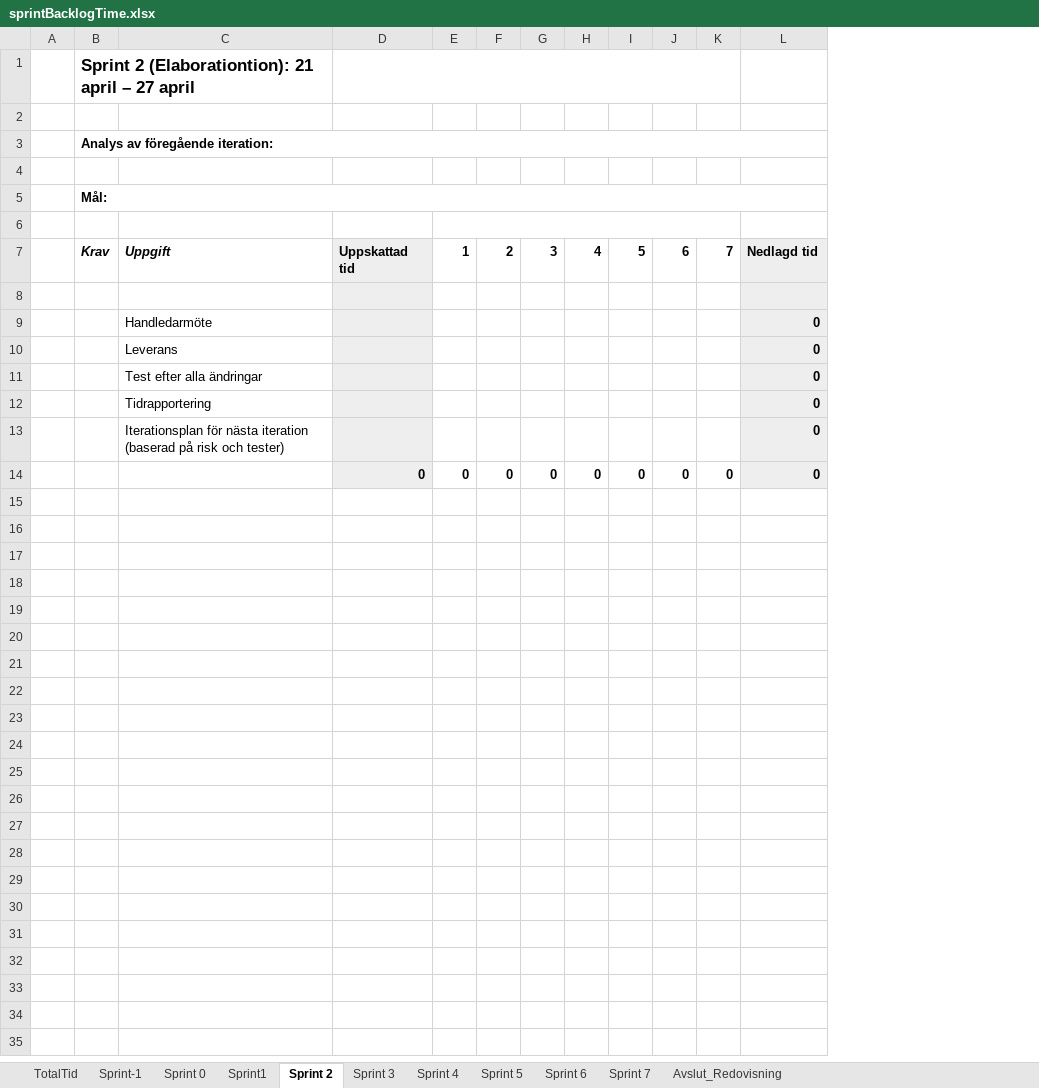
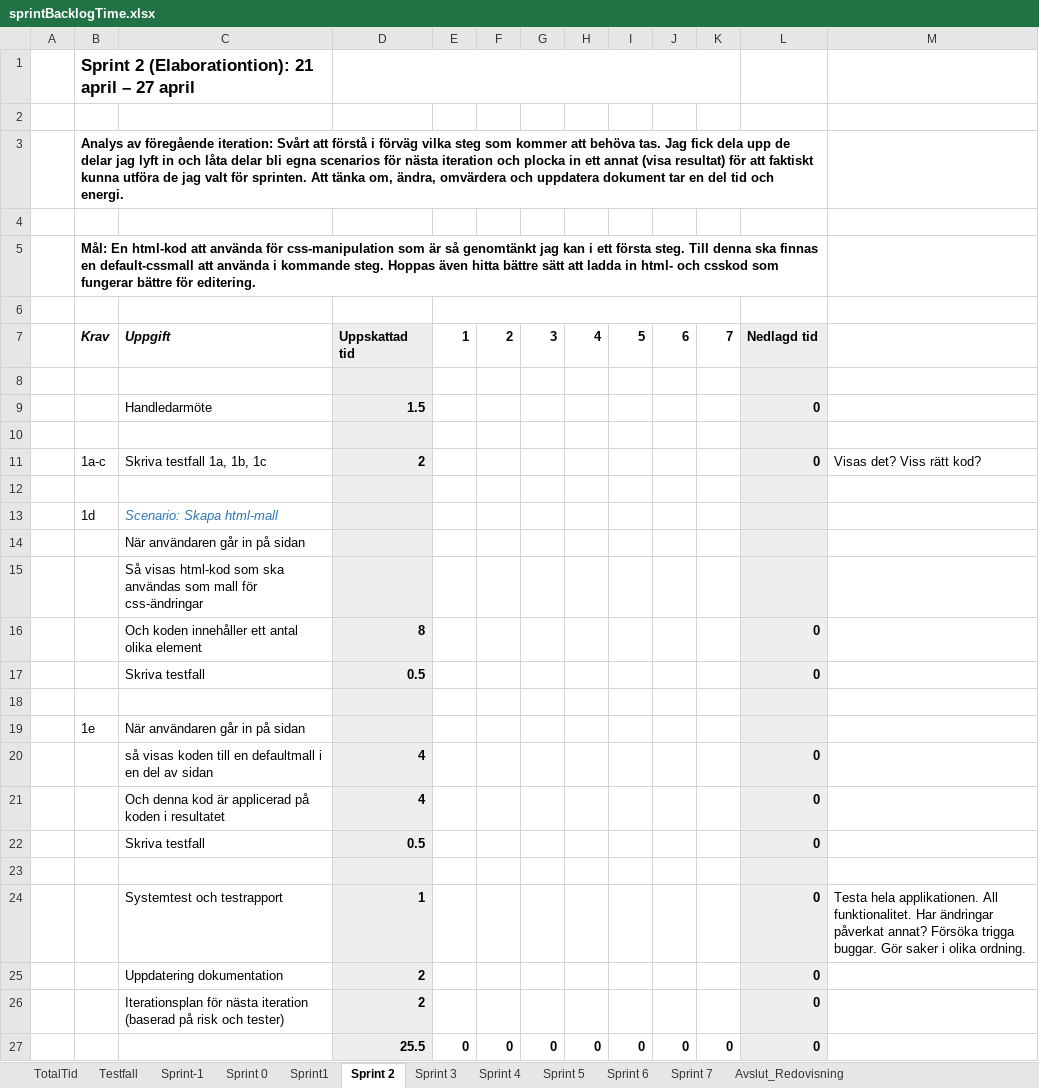
Before and after one commit to lo222fj/Mallgrodan, an Excel workbook: sprintBacklogTime.xlsx, sheet Sprint 2, drawn as a sheet; values as stored, in another font and other column widths than the file's, no borders; removed rows and columns are numbered as before the commit, all else as after; the diff names each change by its address in the sheet, - before the commit and + after, or states it on an @@ line.

Commit message:
Sprint 1
Uppdaterade backloggar
Kod som lägger ut html och css sidan samt en ruta som visar resultat

```diff
--- a/sprintBacklogTime.xlsx (sheet Sprint 2)
+++ b/sprintBacklogTime.xlsx (sheet Sprint 2)
+sheet tab: Testfall
-column D, rows 7-14: Uppskattad tid |  |  |  |  |  |  | 0
+column D, rows 7-9: Uppskattad tid |  | 1.5; row 17: 0.5; row 22: 0.5; rows 25-27: 2 | 2 | 25.5
+column M, empty
-B3: …föregående iteration:
+B3: …föregående iteration: Svårt att förstå i förväg vilka steg som kommer att behöva tas. Jag fick dela upp de delar jag lyft in och låta delar bli egna scenarios för nästa iteration och plocka in ett annat (visa resultat) för att faktiskt kunna utföra de jag valt för sprinten. Att tänka om, ändra, omvärdera och uppdatera dokument tar en del tid och energi.
-B5: Mål:
+B5: Mål: En html-kod att använda för css-manipulation som är så genomtänkt jag kan i ett första steg. Till denna ska finnas en default-cssmall att använda i kommande steg. Hoppas även hitta bättre sätt att ladda in html- och csskod som fungerar bättre för editering.
+row 10: (empty)
+row 11:  | 1a-c | Skriva testfall 1a, 1b, 1c | 2 |  |  |  |  |  |  |  | 0 | Visas det? Viss rätt kod?
+row 12: (empty)
+row 13:  | 1d | Scenario: Skapa html-mall
+row 14:  |  | När användaren går in på sidan
+row 15:  |  | Så visas html-kod som ska användas som mall för css-ändringar
+row 16:  |  | Och koden innehåller ett antal olika element | 8 |  |  |  |  |  |  |  | 0
-C17: Leverans
+C17: Skriva testfall
+row 18: (empty)
+row 19:  | 1e | När användaren går in på sidan
+row 20:  |  | så visas koden till en defaultmall i en del av sidan | 4 |  |  |  |  |  |  |  | 0
+row 21:  |  | Och denna kod är applicerad på koden i resultatet | 4 |  |  |  |  |  |  |  | 0
-C22: Test efter alla ändringar
+C22: Skriva testfall
+row 23: (empty)
+row 24:  |  | Systemtest och testrapport | 1 |  |  |  |  |  |  |  | 0 | Testa hela applikationen. All funktionalitet. Har ändringar påverkat annat? Försöka trigga buggar. Gör saker i olika ordning.
-C25: Tidrapportering
+C25: Uppdatering dokumentation
```
Also changed, not shown: sheet Sprint1, sheet Sprint 0, sheet Sprint-1, sheet TotalTid, formulas that keep their value, Product backlog.xlsx, 3 other files.
